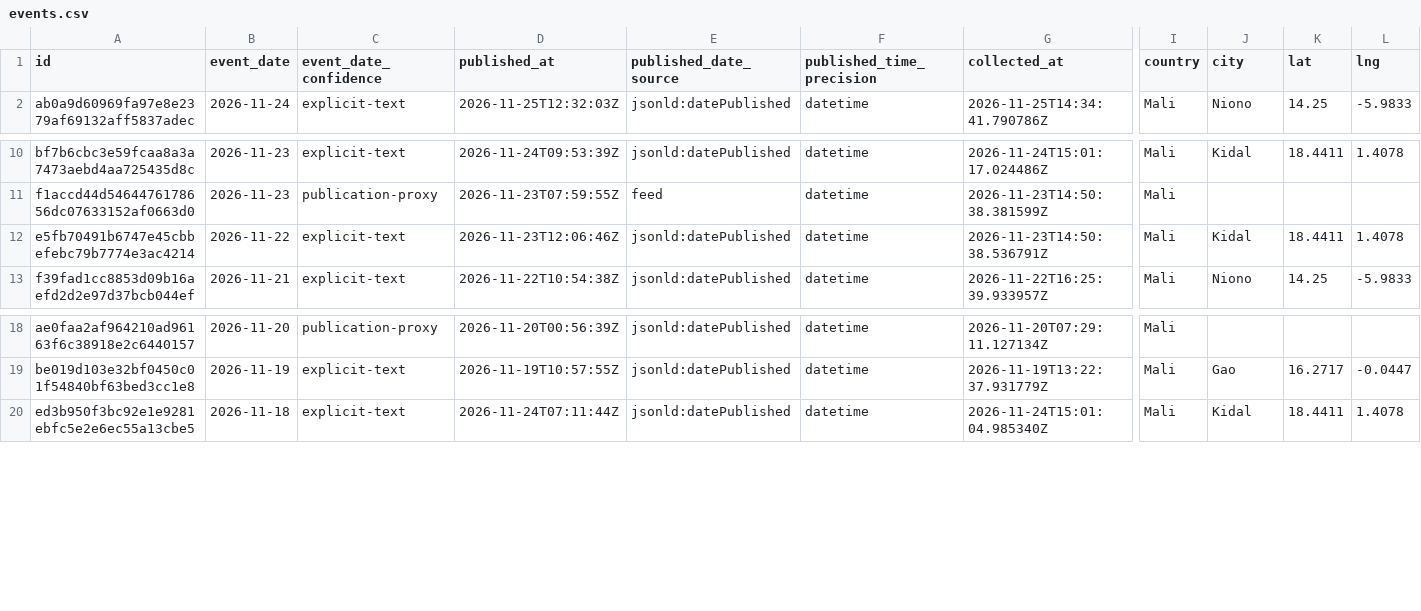
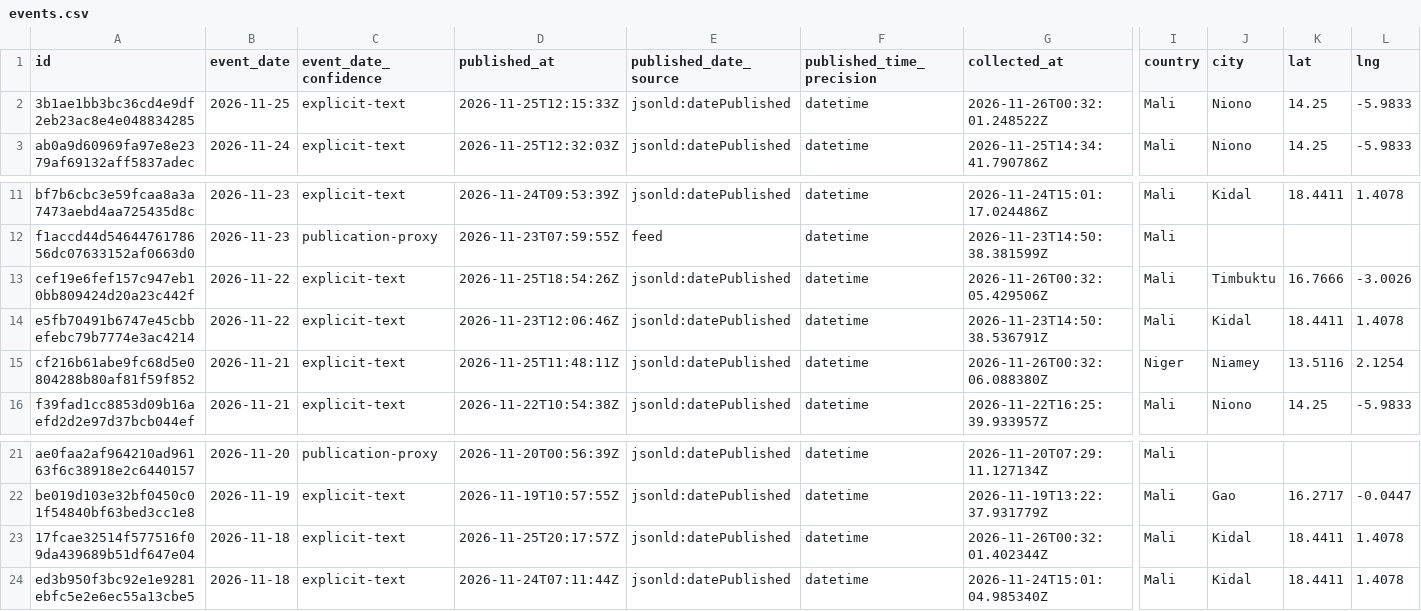
Before and after one commit to mosescosta33/sahel-intel-collection, a CSV file: data/events.csv, drawn as a sheet; only a part is shown, gaps mark what is left out; rows hold the shown columns only; the diff names each change by its address in the sheet, - before the commit and + after, or states it on an @@ line.

```diff
--- a/data/events.csv
+++ b/data/events.csv
+row 2: 3b1ae1bb3bc36cd4e9df2eb23ac8e4e048834285 | 2026-11-25 | explicit-text | 2026-11-25T12:15:33Z | jsonld:datePublished | datetime | 2026-11-26T00:32:01.248522Z | Mali | Niono | 14.25 | -5.9833
+row 13: cef19e6fef157c947eb10bb809424d20a23c442f | 2026-11-22 | explicit-text | 2026-11-25T18:54:26Z | jsonld:datePublished | datetime | 2026-11-26T00:32:05.429506Z | Mali | Timbuktu | 16.7666 | -3.0026
+row 15: cf216b61abe9fc68d5e0804288b80af81f59f852 | 2026-11-21 | explicit-text | 2026-11-25T11:48:11Z | jsonld:datePublished | datetime | 2026-11-26T00:32:06.088380Z | Niger | Niamey | 13.5116 | 2.1254
+row 23: 17fcae32514f577516f09da439689b51df647e04 | 2026-11-18 | explicit-text | 2026-11-25T20:17:57Z | jsonld:datePublished | datetime | 2026-11-26T00:32:01.402344Z | Mali | Kidal | 18.4411 | 1.4078
```
Also changed, not shown: 17 other files.
